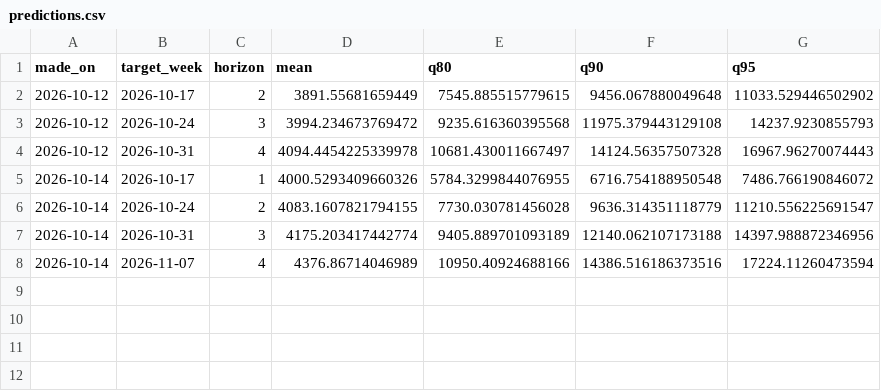
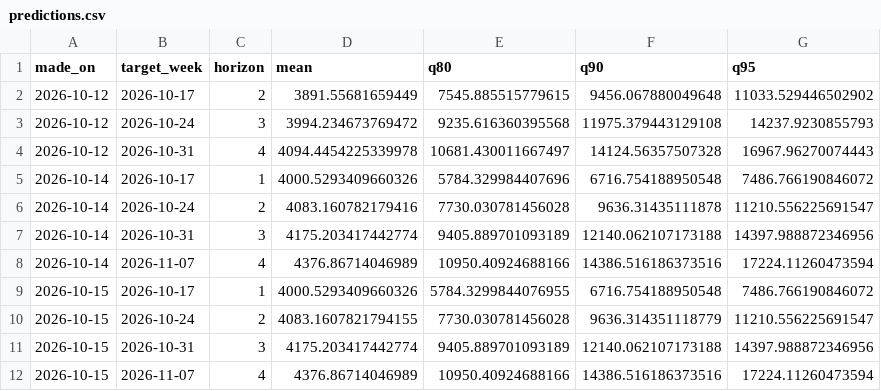
Before and after one commit to preyashipoddar/flu-admissions-forecast, a CSV file: data/predictions.csv, drawn as a sheet.

```diff
--- a/data/predictions.csv
+++ b/data/predictions.csv
@@ -4,5 +4,9 @@ made_on,target_week,horizon,mean,q80,q90,q95
 2026-10-12,2026-10-31,4,4094.4454225339978,10681.430011667497,14124.56357507328,16967.96270074443
-2026-10-14,2026-10-17,1,4000.5293409660326,5784.3299844076955,6716.754188950548,7486.766190846072
-2026-10-14,2026-10-24,2,4083.1607821794155,7730.030781456028,9636.314351118779,11210.556225691547
+2026-10-14,2026-10-17,1,4000.5293409660326,5784.329984407696,6716.754188950548,7486.766190846072
+2026-10-14,2026-10-24,2,4083.160782179416,7730.030781456028,9636.31435111878,11210.556225691547
 2026-10-14,2026-10-31,3,4175.203417442774,9405.889701093189,12140.062107173188,14397.988872346956
 2026-10-14,2026-11-07,4,4376.86714046989,10950.40924688166,14386.516186373516,17224.11260473594
+2026-10-15,2026-10-17,1,4000.5293409660326,5784.3299844076955,6716.754188950548,7486.766190846072
+2026-10-15,2026-10-24,2,4083.1607821794155,7730.030781456028,9636.314351118779,11210.556225691547
+2026-10-15,2026-10-31,3,4175.203417442774,9405.889701093189,12140.062107173188,14397.988872346956
+2026-10-15,2026-11-07,4,4376.86714046989,10950.40924688166,14386.516186373516,17224.11260473594
```
